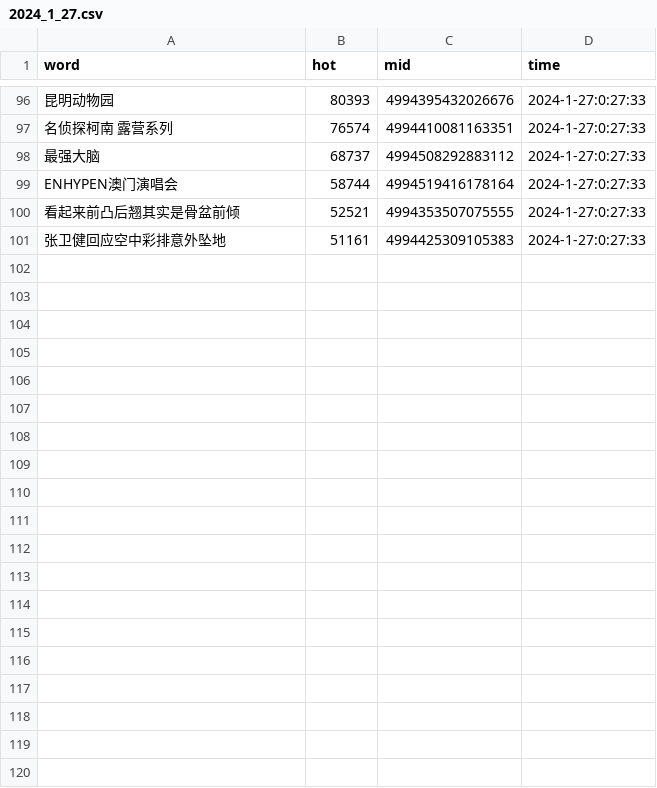
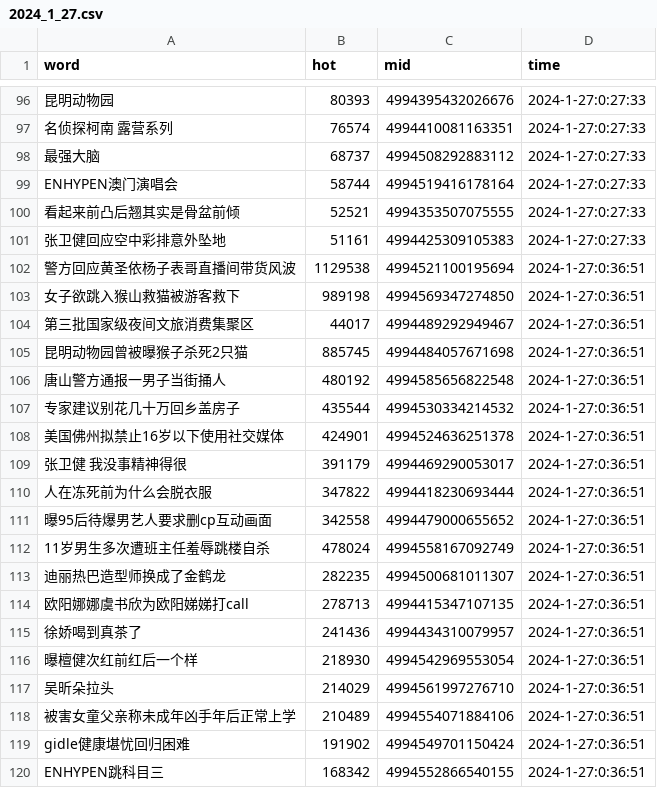
Before and after one commit to Euclid-Jie/weibo_hotlist, a CSV file: hotlist/2024_1_27.csv, drawn as a sheet; only a part is shown, gaps mark what is left out; the diff covers the shown part only.

Commit message:
craw_5minly_2024-01-26 16:36

```diff
--- a/hotlist/2024_1_27.csv
+++ b/hotlist/2024_1_27.csv
@@ -101 +101,20 @@ ENHYPEN澳门演唱会,58744,4994519416178164,2024-1-27:0:27:33
 张卫健回应空中彩排意外坠地,51161,4994425309105383,2024-1-27:0:27:33
+警方回应黄圣依杨子表哥直播间带货风波,1129538,4994521100195694,2024-1-27:0:36:51
+女子欲跳入猴山救猫被游客救下,989198,4994569347274850,2024-1-27:0:36:51
+第三批国家级夜间文旅消费集聚区,44017,4994489292949467,2024-1-27:0:36:51
+昆明动物园曾被曝猴子杀死2只猫,885745,4994484057671698,2024-1-27:0:36:51
+唐山警方通报一男子当街捅人,480192,4994585656822548,2024-1-27:0:36:51
+专家建议别花几十万回乡盖房子,435544,4994530334214532,2024-1-27:0:36:51
+美国佛州拟禁止16岁以下使用社交媒体,424901,4994524636251378,2024-1-27:0:36:51
+张卫健 我没事精神得很,391179,4994469290053017,2024-1-27:0:36:51
+人在冻死前为什么会脱衣服,347822,4994418230693444,2024-1-27:0:36:51
+曝95后待爆男艺人要求删cp互动画面,342558,4994479000655652,2024-1-27:0:36:51
+11岁男生多次遭班主任羞辱跳楼自杀,478024,4994558167092749,2024-1-27:0:36:51
+迪丽热巴造型师换成了金鹤龙,282235,4994500681011307,2024-1-27:0:36:51
+欧阳娜娜虞书欣为欧阳娣娣打call,278713,4994415347107135,2024-1-27:0:36:51
+徐娇喝到真茶了,241436,4994434310079957,2024-1-27:0:36:51
+曝檀健次红前红后一个样,218930,4994542969553054,2024-1-27:0:36:51
+吴昕朵拉头,214029,4994561997276710,2024-1-27:0:36:51
+被害女童父亲称未成年凶手年后正常上学,210489,4994554071884106,2024-1-27:0:36:51
+gidle健康堪忧回归困难,191902,4994549701150424,2024-1-27:0:36:51
+ENHYPEN跳科目三,168342,4994552866540155,2024-1-27:0:36:51
```
Also changed, not shown: 31 added rows elsewhere in this file.
